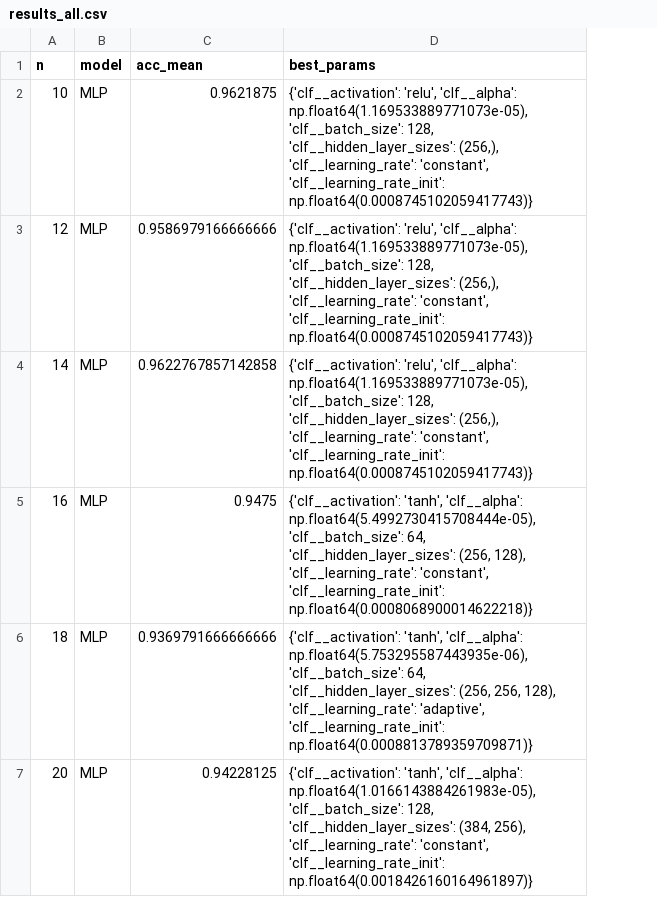
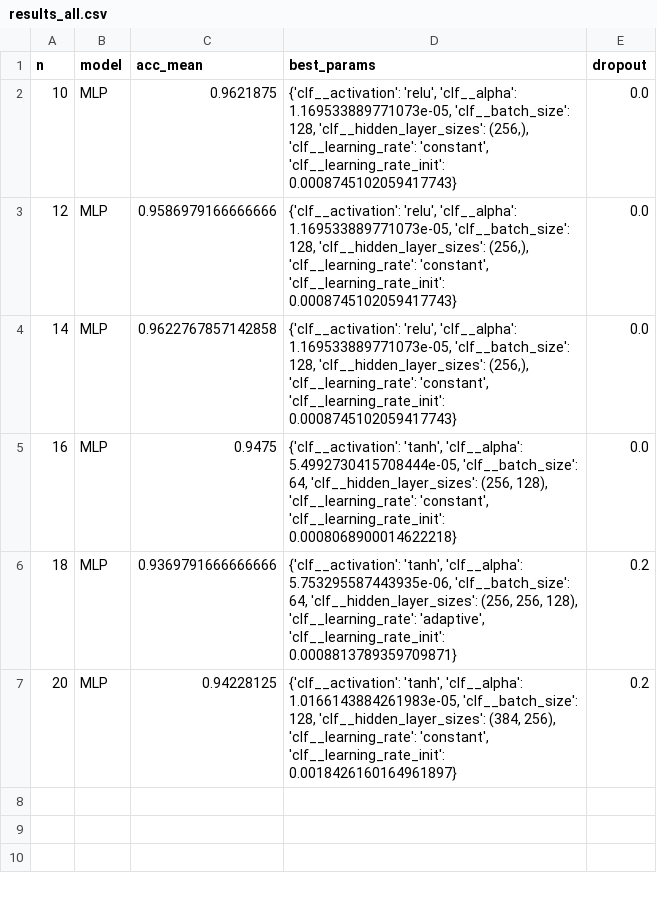
Before and after one commit to FelixBaastadBerg/Math4ML, a CSV file: MLP_ECE/MLP_optimization/random/results_all.csv, drawn as a sheet; the diff names each change by its address in the sheet, - before the commit and + after, or states it on an @@ line.

Commit message:
Switched to PyTorch fropm Scikit Learn. Added Dropout, Fixed Convergence Analysis

```diff
--- a/MLP_ECE/MLP_optimization/random/results_all.csv
+++ b/MLP_ECE/MLP_optimization/random/results_all.csv
+column E (dropout), rows 2-7: 0.0 | 0.0 | 0.0 | 0.0 | 0.2 | 0.2
-D2:D4 (best_params): …'relu', 'clf__alpha': np.float64(1.169533889771073e-05), 'clf__batch_size': 128, 'clf__hidden_layer_sizes': (256,), 'clf__learning_rate': 'constant', 'clf__learning_rate_init': np.float64(0.0008745102059417743)}
+D2:D4 (best_params): …'relu', 'clf__alpha': 1.169533889771073e-05, 'clf__batch_size': 128, 'clf__hidden_layer_sizes': (256,), 'clf__learning_rate': 'constant', 'clf__learning_rate_init': 0.0008745102059417743}
-D5 (best_params): …'tanh', 'clf__alpha': np.float64(5.4992730415708444e-05), 'clf__batch_size': 64, 'clf__hidden_layer_sizes': (256, 128), 'clf__learning_rate': 'constant', 'clf__learning_rate_init': np.float64(0.0008068900014622218)}
+D5 (best_params): …'tanh', 'clf__alpha': 5.4992730415708444e-05, 'clf__batch_size': 64, 'clf__hidden_layer_sizes': (256, 128), 'clf__learning_rate': 'constant', 'clf__learning_rate_init': 0.0008068900014622218}
-D6 (best_params): …'tanh', 'clf__alpha': np.float64(5.753295587443935e-06), 'clf__batch_size': 64, 'clf__hidden_layer_sizes': (256, 256, 128), 'clf__learning_rate': 'adaptive', 'clf__learning_rate_init': np.float64(0.0008813789359709871)}
+D6 (best_params): …'tanh', 'clf__alpha': 5.753295587443935e-06, 'clf__batch_size': 64, 'clf__hidden_layer_sizes': (256, 256, 128), 'clf__learning_rate': 'adaptive', 'clf__learning_rate_init': 0.0008813789359709871}
-D7 (best_params): …'tanh', 'clf__alpha': np.float64(1.0166143884261983e-05), 'clf__batch_size': 128, 'clf__hidden_layer_sizes': (384, 256), 'clf__learning_rate': 'constant', 'clf__learning_rate_init': np.float64(0.0018426160164961897)}
+D7 (best_params): …'tanh', 'clf__alpha': 1.0166143884261983e-05, 'clf__batch_size': 128, 'clf__hidden_layer_sizes': (384, 256), 'clf__learning_rate': 'constant', 'clf__learning_rate_init': 0.0018426160164961897}
```
Also changed, not shown: 18 other files.
